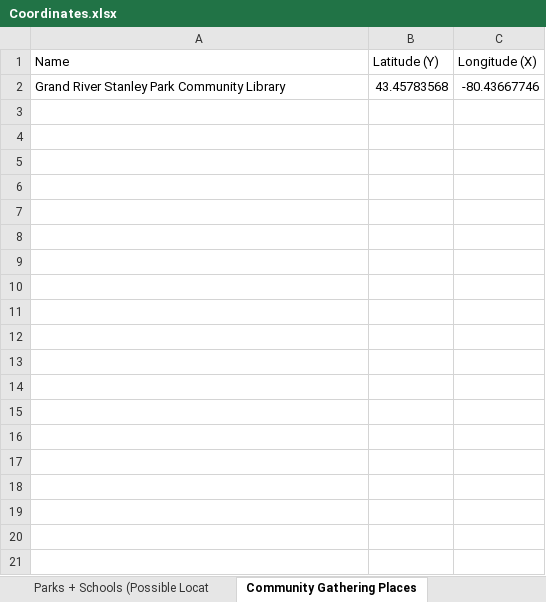
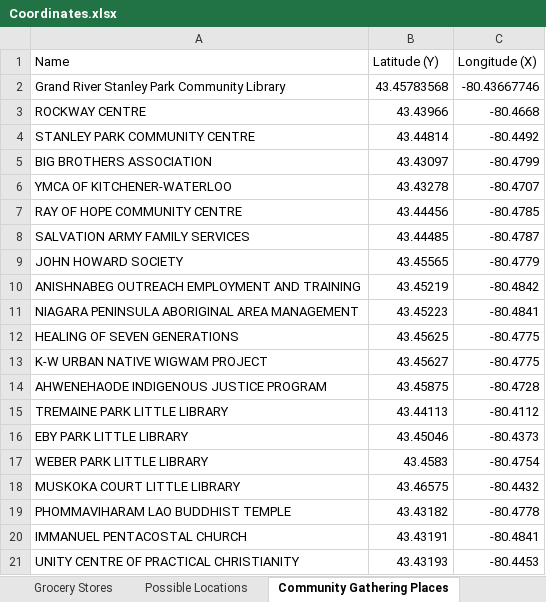
Before and after one commit to maryrsmcphee/optimization_project_411, an Excel workbook: Coordinates.xlsx, sheet Community Gathering Places, drawn as a sheet; only a part is shown; values as stored, in another font and other column widths than the file's, no borders; charts and pictures not drawn; the diff covers the shown part only; the diff names each change by its address in the sheet, - before the commit and + after, or states it on an @@ line.

```diff
--- a/Coordinates.xlsx (sheet Community Gathering Places)
+++ b/Coordinates.xlsx (sheet Community Gathering Places)
-sheet tab: Parks + Schools (Possible Locat
+sheet tab: Possible Locations
+row 3: ROCKWAY CENTRE | 43.43966 | -80.4668
+row 4: STANLEY PARK COMMUNITY CENTRE | 43.44814 | -80.4492
+row 5: BIG BROTHERS ASSOCIATION | 43.43097 | -80.4799
+row 6: YMCA OF KITCHENER-WATERLOO | 43.43278 | -80.4707
+row 7: RAY OF HOPE COMMUNITY CENTRE | 43.44456 | -80.4785
+row 8: SALVATION ARMY FAMILY SERVICES | 43.44485 | -80.4787
+row 9: JOHN HOWARD SOCIETY | 43.45565 | -80.4779
+row 10: ANISHNABEG OUTREACH EMPLOYMENT AND TRAINING | 43.45219 | -80.4842
+row 11: NIAGARA PENINSULA ABORIGINAL AREA MANAGEMENT | 43.45223 | -80.4841
+row 12: HEALING OF SEVEN GENERATIONS | 43.45625 | -80.4775
+row 13: K-W URBAN NATIVE WIGWAM PROJECT | 43.45627 | -80.4775
+row 14: AHWENEHAODE INDIGENOUS JUSTICE PROGRAM | 43.45875 | -80.4728
+row 15: TREMAINE PARK LITTLE LIBRARY | 43.44113 | -80.4112
+row 16: EBY PARK LITTLE LIBRARY | 43.45046 | -80.4373
+row 17: WEBER PARK LITTLE LIBRARY | 43.4583 | -80.4754
+row 18: MUSKOKA COURT LITTLE LIBRARY | 43.46575 | -80.4432
+row 19: PHOMMAVIHARAM LAO BUDDHIST TEMPLE | 43.43182 | -80.4778
+row 20: IMMANUEL PENTACOSTAL CHURCH | 43.43191 | -80.4841
+row 21: UNITY CENTRE OF PRACTICAL CHRISTIANITY | 43.43193 | -80.4453
```
Also changed, not shown: 216 added rows elsewhere in this sheet, sheet Possible Locations, charts or pictures, 5 other files.
